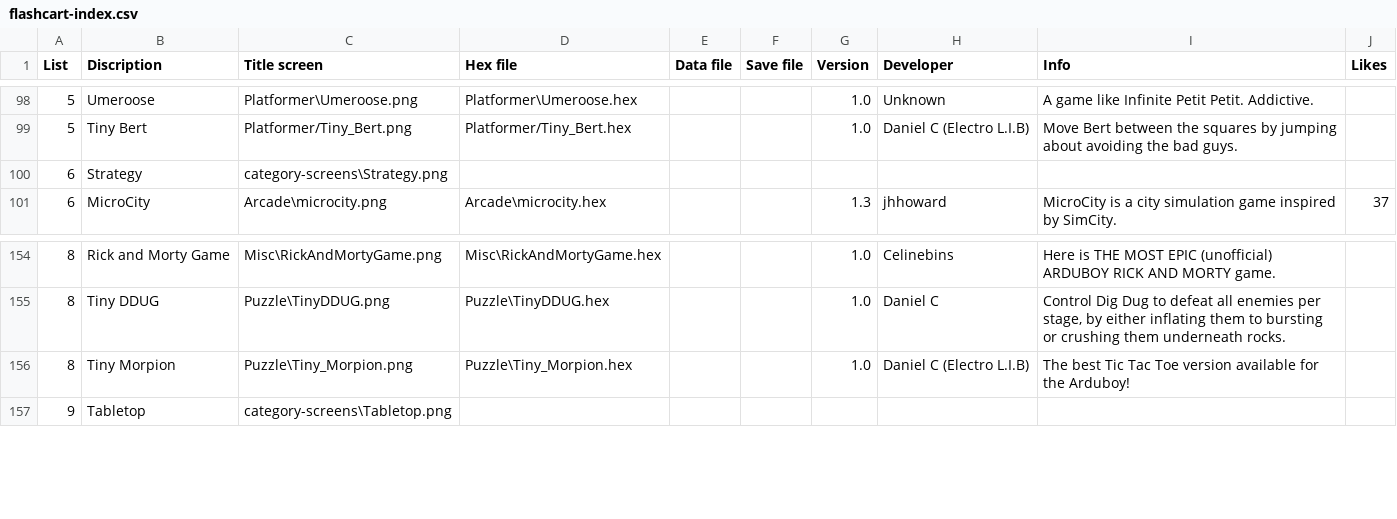
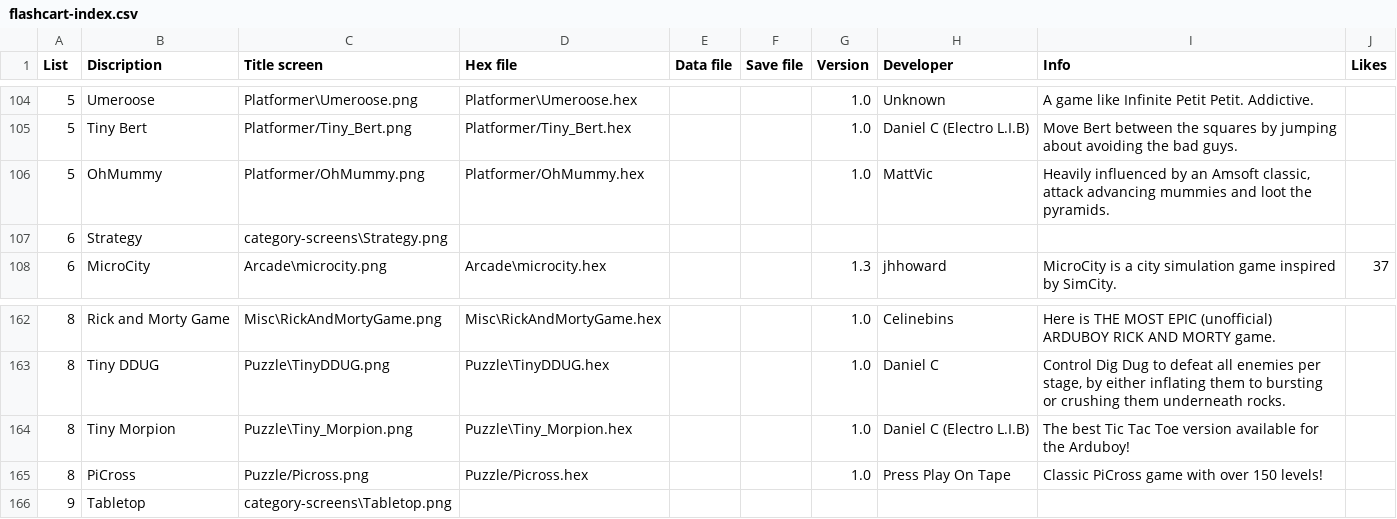
Before and after one commit to filmote/CartBuilder, a CSV file: flashcart-index.csv, drawn as a sheet; only a part is shown, gaps mark what is left out; the diff covers the shown part only.

Commit message:
Add Games

```diff
--- a/flashcart-index.csv
+++ b/flashcart-index.csv
@@ -99,2 +105,3 @@ List;Discription;Title screen;Hex file;Data file;Save file;Version;Developer;Inf
 5;Tiny Bert;Platformer/Tiny_Bert.png;Platformer/Tiny_Bert.hex;;;1.0;Daniel C (Electro L.I.B);Move Bert between the squares by jumping about avoiding the bad guys.;
+5;OhMummy;Platformer/OhMummy.png;Platformer/OhMummy.hex;;;1.0;MattVic;Heavily influenced by an Amsoft classic, attack advancing mummies and loot the pyramids.
 6;Strategy;category-screens\Strategy.png;;;;;;;
@@ -156,2 +164,3 @@ List;Discription;Title screen;Hex file;Data file;Save file;Version;Developer;Inf
 8;Tiny Morpion;Puzzle\Tiny_Morpion.png;Puzzle\Tiny_Morpion.hex;;;1.0;Daniel C (Electro L.I.B);The best Tic Tac Toe version available for the Arduboy!;
+8;PiCross;Puzzle/Picross.png;Puzzle/Picross.hex;;;1.0;Press Play On Tape;Classic PiCross game with over 150 levels!;
 9;Tabletop;category-screens\Tabletop.png;;;;;;;
```
Also changed, not shown: 11 added rows elsewhere in this file, 14 other files.
